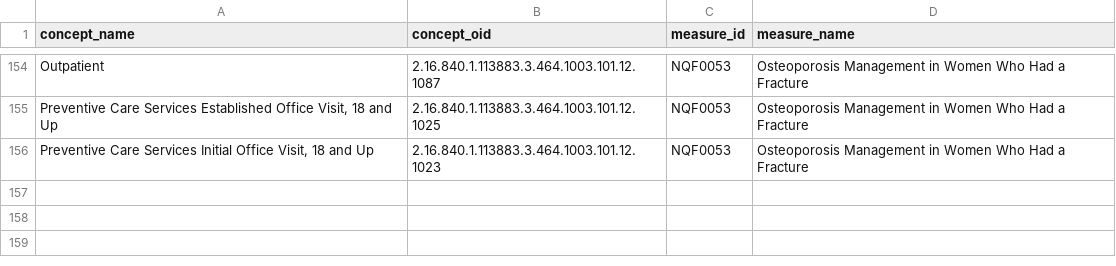
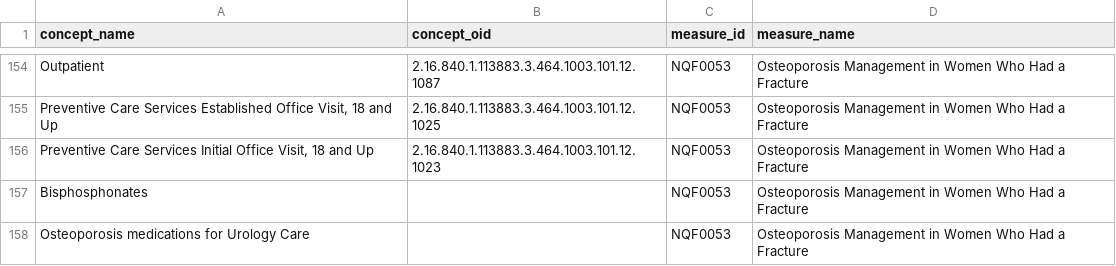
Before and after one commit to tuva-health/tuva, a CSV file: seeds/value_sets/quality_measures/quality_measures__concepts.csv, drawn as a sheet; only a part is shown, gaps mark what is left out; the diff names each change by its address in the sheet, - before the commit and + after, or states it on an @@ line.

Commit message:
docs: updated seed with rx code ndc

```diff
--- a/seeds/value_sets/quality_measures/quality_measures__concepts.csv
+++ b/seeds/value_sets/quality_measures/quality_measures__concepts.csv
+row 157: Bisphosphonates |  | NQF0053 | Osteoporosis Management in Women Who Had a Fracture
+row 158: Osteoporosis medications for Urology Care |  | NQF0053 | Osteoporosis Management in Women Who Had a Fracture
```
Also changed, not shown: 1 other file.
